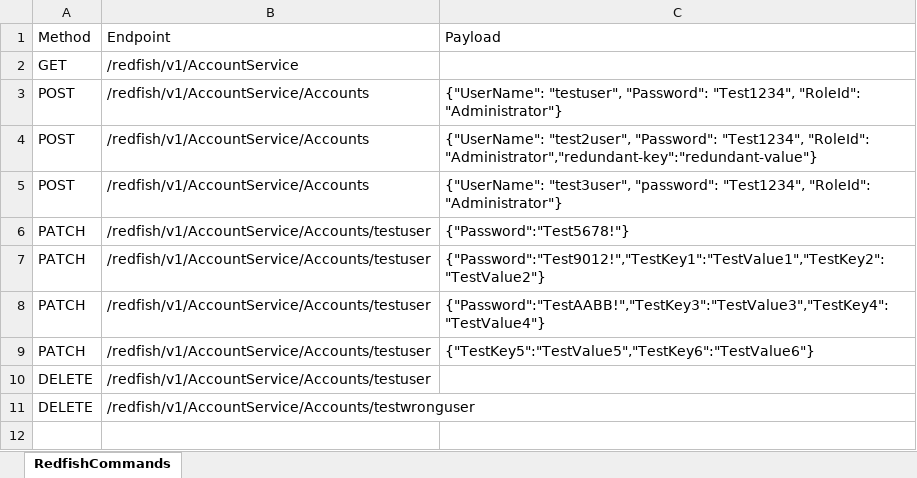
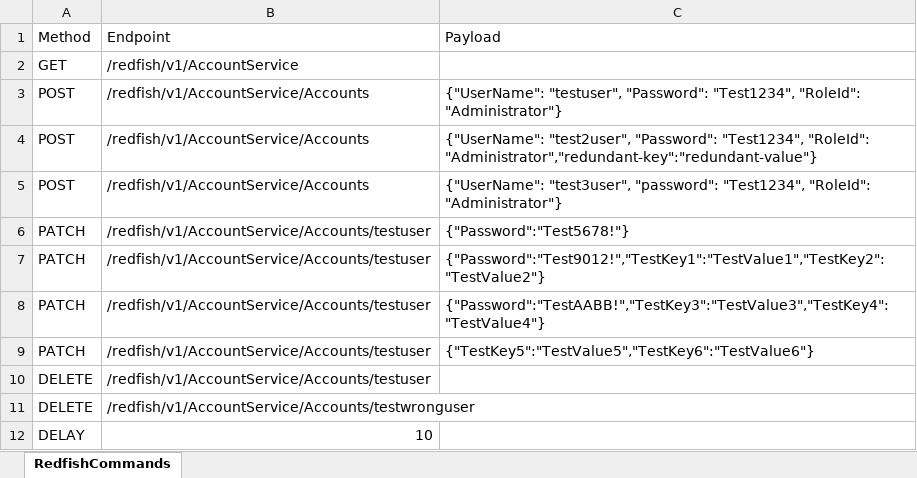
Before and after one commit to wentuto/redfish_agent, an Excel workbook: commands.xlsx, sheet RedfishCommands, drawn as a sheet; values as stored, in another font and other column widths than the file's, no borders; the diff names each change by its address in the sheet, - before the commit and + after, or states it on an @@ line.

Commit message:
Feat: Add Delay Function

```diff
--- a/commands.xlsx (sheet RedfishCommands)
+++ b/commands.xlsx (sheet RedfishCommands)
+row 12: DELAY | 10
```
Also changed, not shown: 1 other file.
